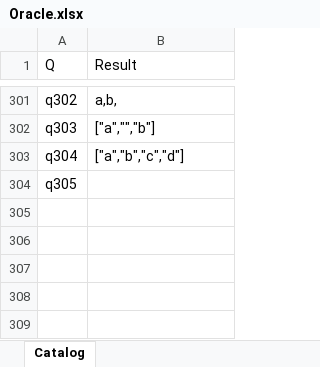
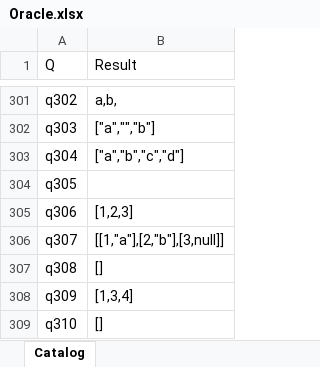
Before and after one commit to lawless-m/MrsFlow, an Excel workbook: Oracle/Oracle.xlsx, sheet Catalog, drawn as a sheet; only a part is shown, gaps mark what is left out; values as stored, in another font and other column widths than the file's, no borders; table styles not drawn; the diff names each change by its address in the sheet, - before the commit and + after, or states it on an @@ line.

Commit message:
Oracle: q306-q310 — List.Combine/Zip/RemoveItems (5/5 byte-exact)
Eighth perfect topic.

- q306 Combine {{1,2},{3},{}} flatten with empty: [1,2,3] ✅
- q307 Zip mismatched lengths: shorter list null-padded to longer →
  [[1,"a"],[2,"b"],[3,null]] ✅
- q308 Zip({}) on empty outer: [] ✅
- q309 RemoveItems removes ALL occurrences (not just first):
  {1,2,3,2,4} - {2} → [1,3,4] ✅
- q310 Combine({}) empty outer: [] ✅

All edge-case semantics agree. Both engines null-pad shorter Zip
lists rather than truncating, and RemoveItems removes all matches
rather than first-only.

```diff
--- a/Oracle/Oracle.xlsx (sheet Catalog)
+++ b/Oracle/Oracle.xlsx (sheet Catalog)
+row 305: q306 | [1,2,3]
+row 306: q307 | [[1,"a"],[2,"b"],[3,null]]
+row 307: q308 | []
+row 308: q309 | [1,3,4]
+row 309: q310 | []
```
Also changed, not shown: 16 other files.
